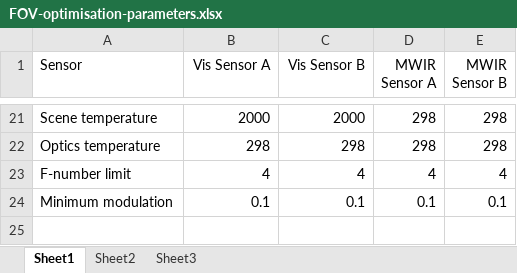
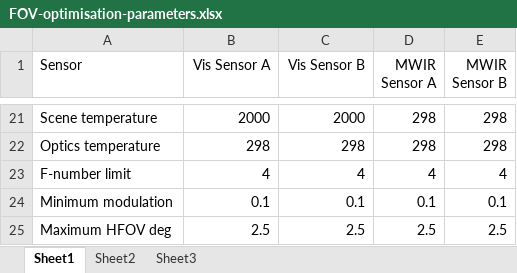
Before and after one commit to NelisW/ComputationalRadiometry, an Excel workbook: data/FOV-optimisation-parameters.xlsx, sheet Sheet1, drawn as a sheet; only a part is shown, gaps mark what is left out; values as stored, in another font and other column widths than the file's, no borders; the diff names each change by its address in the sheet, - before the commit and + after, or states it on an @@ line.

```diff
--- a/data/FOV-optimisation-parameters.xlsx (sheet Sheet1)
+++ b/data/FOV-optimisation-parameters.xlsx (sheet Sheet1)
+row 25: Maximum HFOV deg | 2.5 | 2.5 | 2.5 | 2.5
```
Also changed, not shown: 3 other files.
